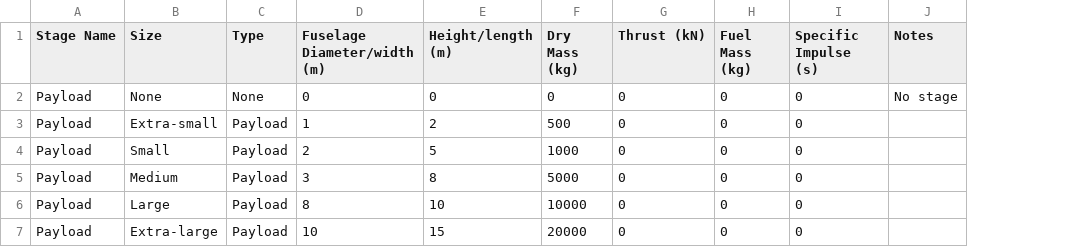
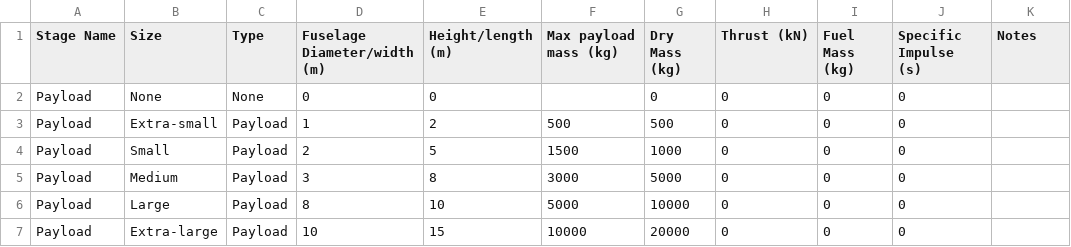
Before and after one commit to chrisnorth/classroom-rocket-scientist, a CSV file: data/payload.csv, drawn as a sheet; addresses are those after the commit; the diff names each change by its address in the sheet, - before the commit and + after, or states it on an @@ line.

Commit message:
added max payload mass

```diff
--- a/data/payload.csv
+++ b/data/payload.csv
+column F (Max payload mass (kg)), rows 3-7: 500 | 1500 | 3000 | 5000 | 10000
-K2 (Notes): No stage
+K2 (Notes): (empty)
```
